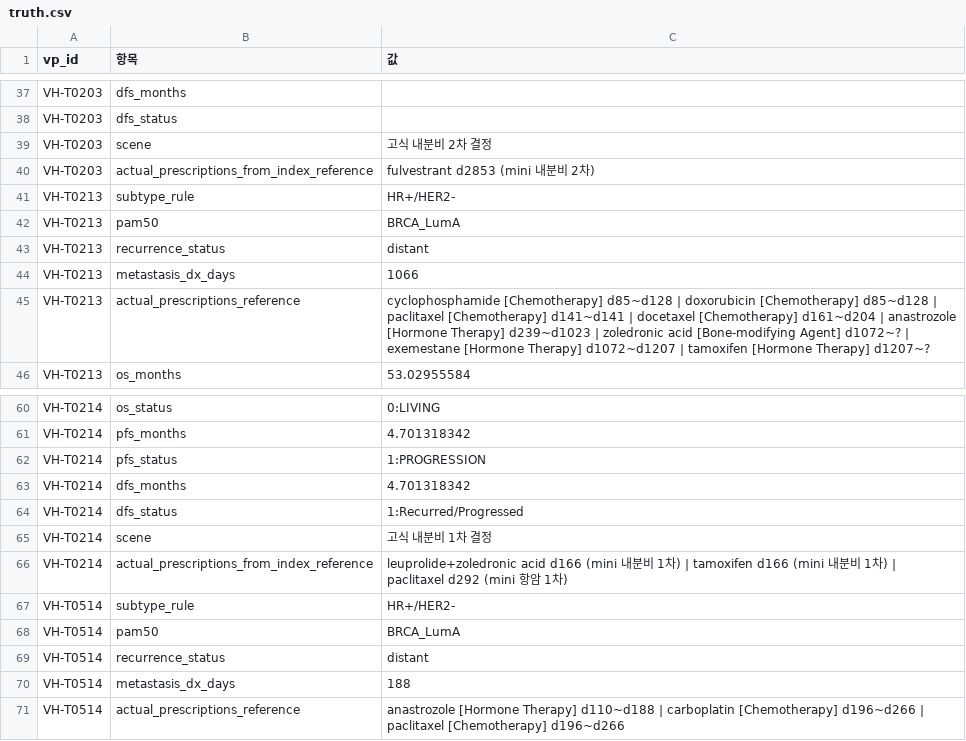
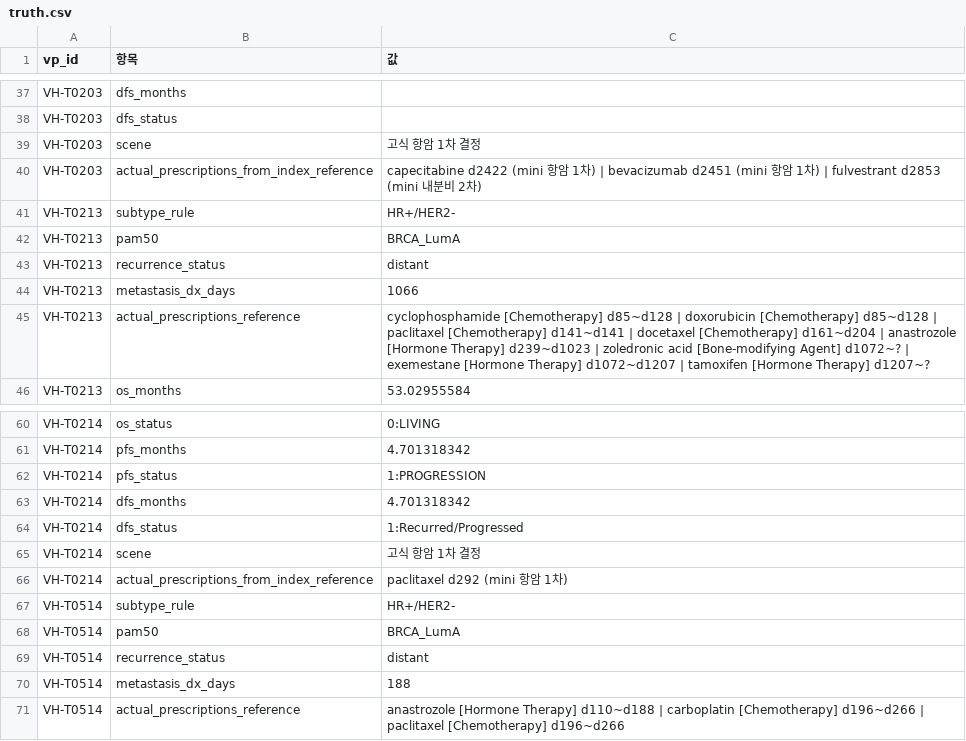
Before and after one commit to seonjinj0616-cyber/virtual_patient_database_based_TCGA_and_BCNB, a CSV file: out/tcga_recur/truth.csv, drawn as a sheet; only a part is shown, gaps mark what is left out.

```diff
--- a/out/tcga_recur/truth.csv
+++ b/out/tcga_recur/truth.csv
@@ -38,4 +38,4 @@ VH-T0203,dfs_months,
 VH-T0203,dfs_status,
-VH-T0203,scene,고식 내분비 2차 결정
-VH-T0203,actual_prescriptions_from_index_reference,fulvestrant d2853 (mini 내분비 2차)
+VH-T0203,scene,고식 항암 1차 결정
+VH-T0203,actual_prescriptions_from_index_reference,capecitabine d2422 (mini 항암 1차) | bevacizumab d2451 (mini 항암 1차) | fulvestrant d2853 (mini 내분비 2차)
 VH-T0213,subtype_rule,HR+/HER2-
@@ -64,4 +64,4 @@ VH-T0214,dfs_months,4.701318342
 VH-T0214,dfs_status,1:Recurred/Progressed
-VH-T0214,scene,고식 내분비 1차 결정
-VH-T0214,actual_prescriptions_from_index_reference,leuprolide+zoledronic acid d166 (mini 내분비 1차) | tamoxifen d166 (mini 내분비 1차) | paclitaxel d292 (mini 항암 1차)
+VH-T0214,scene,고식 항암 1차 결정
+VH-T0214,actual_prescriptions_from_index_reference,paclitaxel d292 (mini 항암 1차)
 VH-T0514,subtype_rule,HR+/HER2-
```
Also changed, not shown: out/tcga_recur/patients.csv, out/tcga_recur/treatments.csv, 34 other files.
